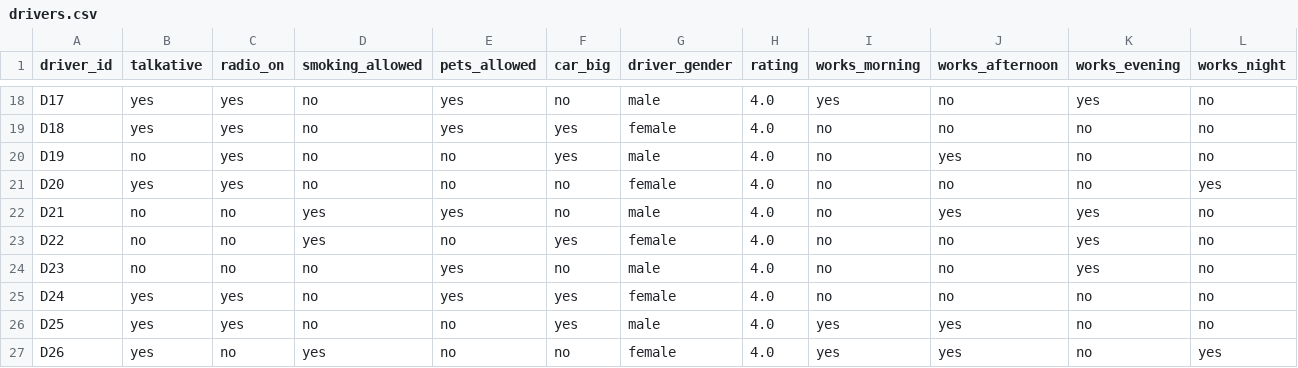
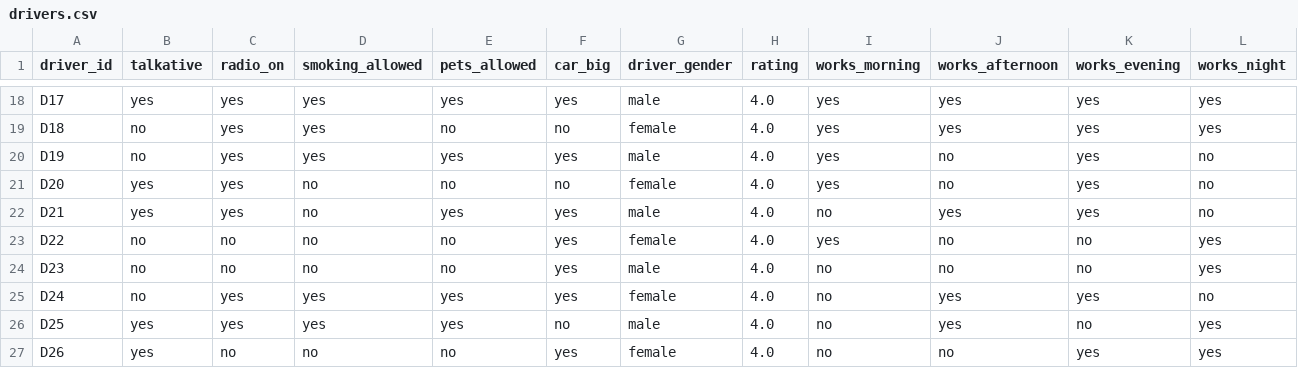
Before and after one commit to yasminebounasla/Application-de-Transport-Securise-avec-Recommandation-et-OCR, a CSV file: ml-service/lightfm_data/drivers.csv, drawn as a sheet; only a part is shown, gaps mark what is left out; the diff covers the shown part only; the diff names each change by its address in the sheet, - before the commit and + after, or states it on an @@ line.

```diff
--- a/ml-service/lightfm_data/drivers.csv
+++ b/ml-service/lightfm_data/drivers.csv
-D18:D20 (smoking_allowed): no
+D18:D20 (smoking_allowed): yes
-F18 (car_big): no
+F18 (car_big): yes
-J18:J19 (works_afternoon): no
+J18:J19 (works_afternoon): yes
-L18:L19 (works_night): no
+L18:L19 (works_night): yes
-B19 (talkative): yes
+B19 (talkative): no
-E19 (pets_allowed): yes
+E19 (pets_allowed): no
-F19 (car_big): yes
+F19 (car_big): no
-I19:I21 (works_morning): no
+I19:I21 (works_morning): yes
-K19:K21 (works_evening): no
+K19:K21 (works_evening): yes
-E20 (pets_allowed): no
+E20 (pets_allowed): yes
-J20 (works_afternoon): yes
+J20 (works_afternoon): no
-L21 (works_night): yes
+L21 (works_night): no
-B22 (talkative): no
+B22 (talkative): yes
-C22 (radio_on): no
+C22 (radio_on): yes
-D22:D23 (smoking_allowed): yes
+D22:D23 (smoking_allowed): no
-F22 (car_big): no
+F22 (car_big): yes
-I23 (works_morning): no
+I23 (works_morning): yes
-K23:K24 (works_evening): yes
+K23:K24 (works_evening): no
-L23:L24 (works_night): no
+L23:L24 (works_night): yes
-E24 (pets_allowed): yes
+E24 (pets_allowed): no
-F24 (car_big): no
+F24 (car_big): yes
-B25 (talkative): yes
+B25 (talkative): no
-D25:D26 (smoking_allowed): no
+D25:D26 (smoking_allowed): yes
-J25 (works_afternoon): no
+J25 (works_afternoon): yes
-K25 (works_evening): no
+K25 (works_evening): yes
-E26 (pets_allowed): no
+E26 (pets_allowed): yes
-F26 (car_big): yes
+F26 (car_big): no
-I26:I27 (works_morning): yes
+I26:I27 (works_morning): no
-L26 (works_night): no
+L26 (works_night): yes
-D27 (smoking_allowed): yes
+D27 (smoking_allowed): no
-F27 (car_big): no
+F27 (car_big): yes
-J27 (works_afternoon): yes
+J27 (works_afternoon): no
-K27 (works_evening): no
+K27 (works_evening): yes
```
Also changed, not shown: 92 edited cells elsewhere in this file, ml-service/lightfm_data/interactions.csv, ml-service/lightfm_data/passengers.csv.
